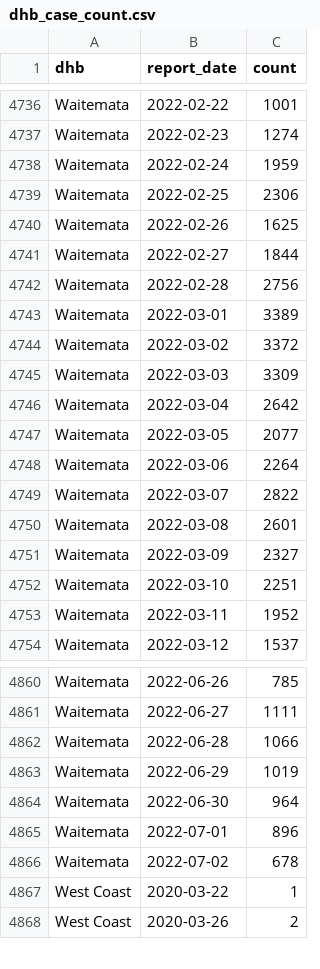
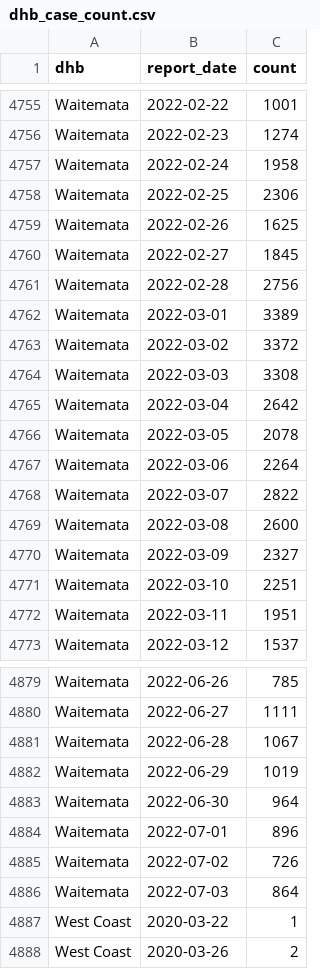
Before and after one commit to harkanwals/cdm, a CSV file: data/csvs/dhb_case_count.csv, drawn as a sheet; only a part is shown, gaps mark what is left out; the diff covers the shown part only.

```diff
--- a/data/csvs/dhb_case_count.csv
+++ b/data/csvs/dhb_case_count.csv
@@ -4737,6 +4756,6 @@ Waitemata,2022-02-22,1001
 Waitemata,2022-02-23,1274
-Waitemata,2022-02-24,1959
+Waitemata,2022-02-24,1958
 Waitemata,2022-02-25,2306
 Waitemata,2022-02-26,1625
-Waitemata,2022-02-27,1844
+Waitemata,2022-02-27,1845
 Waitemata,2022-02-28,2756
@@ -4744,11 +4763,11 @@ Waitemata,2022-03-01,3389
 Waitemata,2022-03-02,3372
-Waitemata,2022-03-03,3309
+Waitemata,2022-03-03,3308
 Waitemata,2022-03-04,2642
-Waitemata,2022-03-05,2077
+Waitemata,2022-03-05,2078
 Waitemata,2022-03-06,2264
 Waitemata,2022-03-07,2822
-Waitemata,2022-03-08,2601
+Waitemata,2022-03-08,2600
 Waitemata,2022-03-09,2327
 Waitemata,2022-03-10,2251
-Waitemata,2022-03-11,1952
+Waitemata,2022-03-11,1951
 Waitemata,2022-03-12,1537
@@ -4861,3 +4880,3 @@ Waitemata,2022-06-26,785
 Waitemata,2022-06-27,1111
-Waitemata,2022-06-28,1066
+Waitemata,2022-06-28,1067
 Waitemata,2022-06-29,1019
@@ -4865,3 +4884,4 @@ Waitemata,2022-06-30,964
 Waitemata,2022-07-01,896
-Waitemata,2022-07-02,678
+Waitemata,2022-07-02,726
+Waitemata,2022-07-03,864
 West Coast,2020-03-22,1
```
Also changed, not shown: 21 added rows and 122 edited cells elsewhere in this file, 1 other file.
